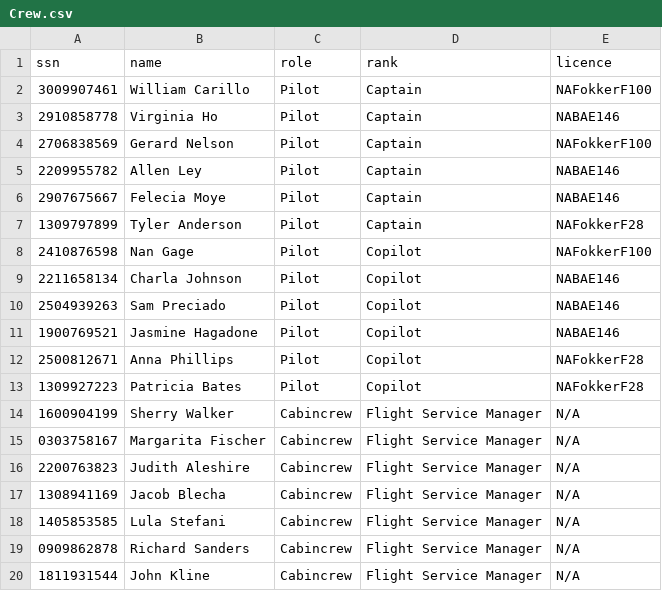
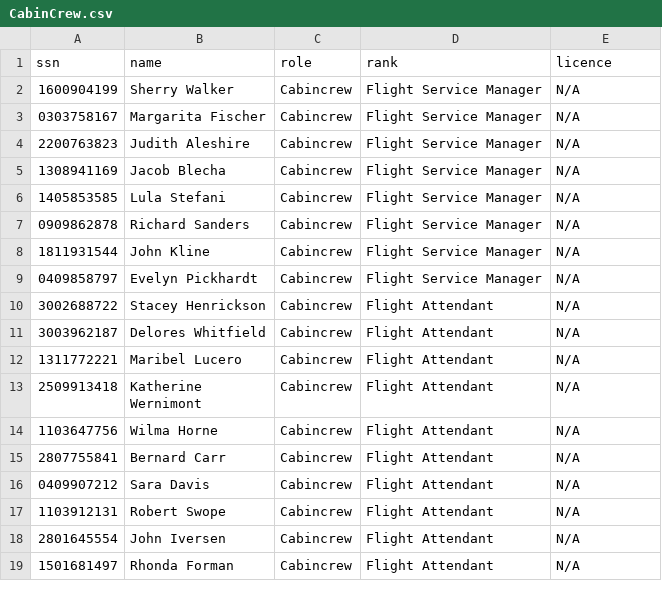
Before and after one commit to harpasteingrims/Dagbok, a CSV file: IO_folder/CabinCrew.csv (was IO_folder/Crew.csv), drawn as a sheet; only a part is shown; the shorter side is filled out with more unchanged rows.

```diff
--- a/IO_folder/Crew.csv
+++ b/IO_folder/CabinCrew.csv
@@ -1,14 +1,2 @@
 ssn,name,role,rank,licence
-3009907461,William Carillo,Pilot,Captain,NAFokkerF100
-2910858778,Virginia Ho,Pilot,Captain,NABAE146
-2706838569,Gerard Nelson,Pilot,Captain,NAFokkerF100
-2209955782,Allen Ley,Pilot,Captain,NABAE146
-2907675667,Felecia Moye,Pilot,Captain,NABAE146
-1309797899,Tyler Anderson,Pilot,Captain,NAFokkerF28
-2410876598,Nan Gage,Pilot,Copilot,NAFokkerF100
-2211658134,Charla Johnson,Pilot,Copilot,NABAE146
-2504939263,Sam Preciado,Pilot,Copilot,NABAE146
-1900769521,Jasmine Hagadone,Pilot,Copilot,NABAE146
-2500812671,Anna Phillips,Pilot,Copilot,NAFokkerF28
-1309927223,Patricia Bates,Pilot,Copilot,NAFokkerF28
 1600904199,Sherry Walker,Cabincrew,Flight Service Manager,N/A
```
Also changed, not shown: 2 other files.
